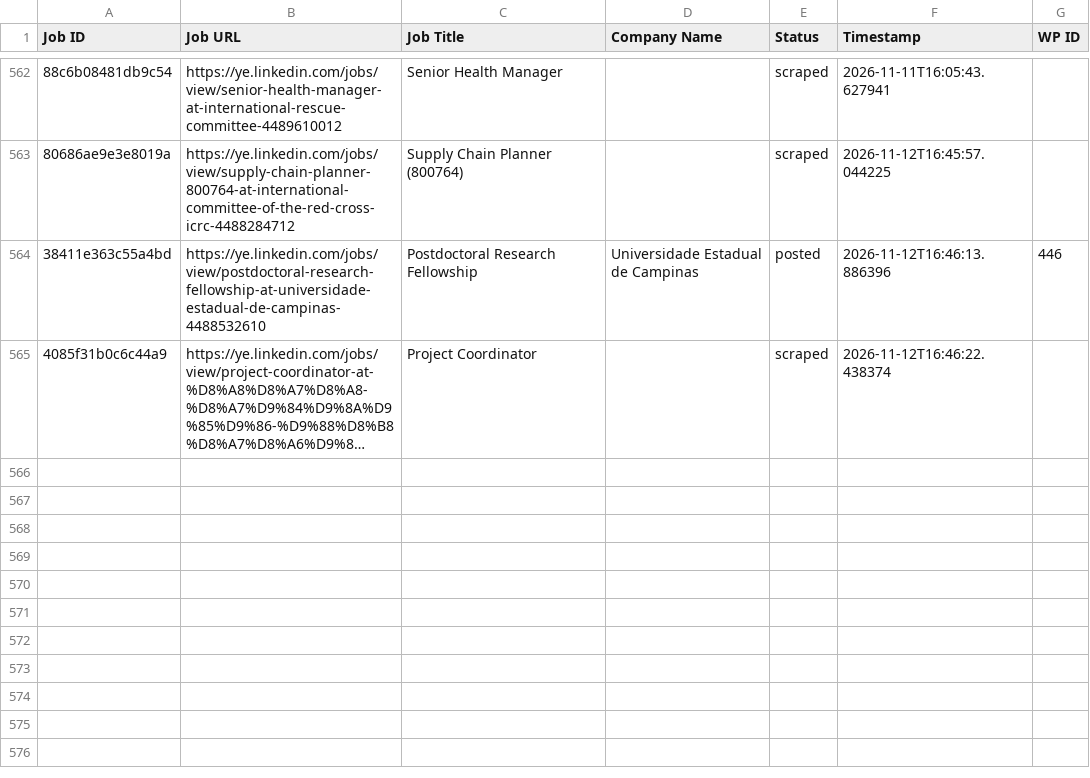
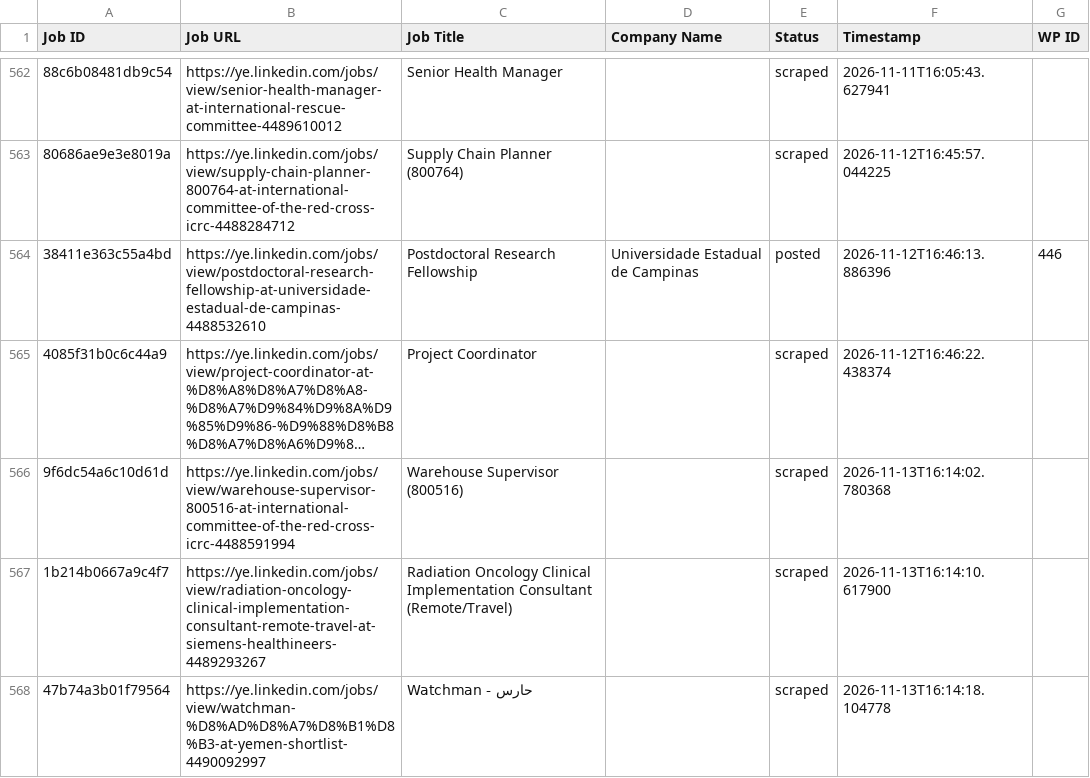
Before and after one commit to vindoky/ye, a CSV file: processed_jobs.csv, drawn as a sheet; only a part is shown, gaps mark what is left out; long unchanged cells end in …; the diff names each change by its address in the sheet, - before the commit and + after, or states it on an @@ line.

```diff
--- a/processed_jobs.csv
+++ b/processed_jobs.csv
+row 566: 9f6dc54a6c10d61d | https://ye.linkedin.com/jobs/view/warehouse-supervisor-800516-at-international-committee-of-the-red-cross-icrc-4488591994 | Warehouse Supervisor (800516) |  | scraped | 2026-11-13T16:14:02.780368
+row 567: 1b214b0667a9c4f7 | https://ye.linkedin.com/jobs/view/radiation-oncology-clinical-implementation-consultant-remote-travel-at-siemens-healthineers-4489293267 | Radiation Oncology Clinical Implementation Consultant (Remote/Travel) |  | scraped | 2026-11-13T16:14:10.617900
+row 568: 47b74a3b01f79564 | https://ye.linkedin.com/jobs/view/watchman-%D8%AD%D8%A7%D8%B1%D8%B3-at-yemen-shortlist-4490092997 | Watchman - حارس |  | scraped | 2026-11-13T16:14:18.104778
```
